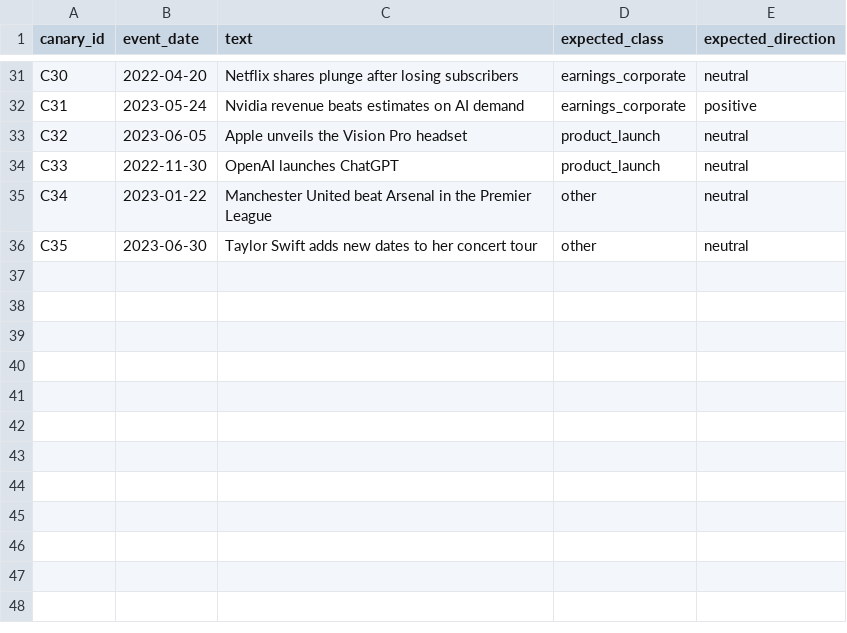
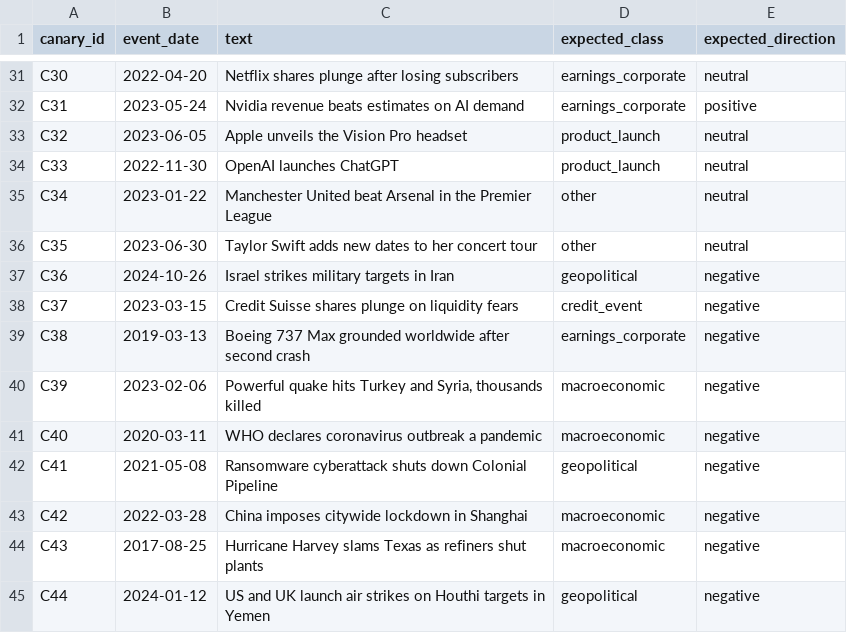
Before and after one commit to aishwaryspanwar/iiit-delhi-aishwary-panwar-hackathon, a CSV file: data/eval/canary_headlines.csv, drawn as a sheet; only a part is shown, gaps mark what is left out.

Commit message:
engine 0.3.2, Python 3.11 to 3.15 support, live feed by default and README in the template order
- engine 0.3.2: strikes, cyberattacks, disasters and pandemics, liquidity fears and groundings; entity alias blocklist; canary set of 44 headlines
- alert headlines prefer news items that match the alert
- stress page shows impact at detection and no percentage change for swaps
- valuation constants moved to config
- requirements use version ranges, ruamel.yaml replaces PyYAML, requests is a runtime dependency
- python run.py starts the offline replays and the live GDELT feed together (--offline to skip live); the poller retries failed polls
- drift tests compare decompressed outputs
- rebuilt data, evaluation, web app and screenshots
- README follows the hackathon template, with the threshold-only baseline, sample size and portfolio data notes

```diff
--- a/data/eval/canary_headlines.csv
+++ b/data/eval/canary_headlines.csv
@@ -36 +36,10 @@ C34,2023-01-22,Manchester United beat Arsenal in the Premier League,other,neutra
 C35,2023-06-30,Taylor Swift adds new dates to her concert tour,other,neutral
+C36,2024-10-26,Israel strikes military targets in Iran,geopolitical,negative
+C37,2023-03-15,Credit Suisse shares plunge on liquidity fears,credit_event,negative
+C38,2019-03-13,Boeing 737 Max grounded worldwide after second crash,earnings_corporate,negative
+C39,2023-02-06,"Powerful quake hits Turkey and Syria, thousands killed",macroeconomic,negative
+C40,2020-03-11,WHO declares coronavirus outbreak a pandemic,macroeconomic,negative
+C41,2021-05-08,Ransomware cyberattack shuts down Colonial Pipeline,geopolitical,negative
+C42,2022-03-28,China imposes citywide lockdown in Shanghai,macroeconomic,negative
+C43,2017-08-25,Hurricane Harvey slams Texas as refiners shut plants,macroeconomic,negative
+C44,2024-01-12,US and UK launch air strikes on Houthi targets in Yemen,geopolitical,negative
```
Also changed, not shown: 56 other files.
